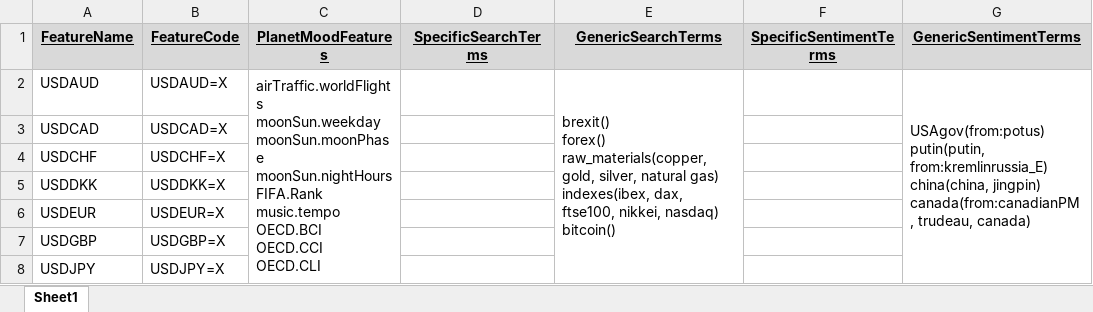
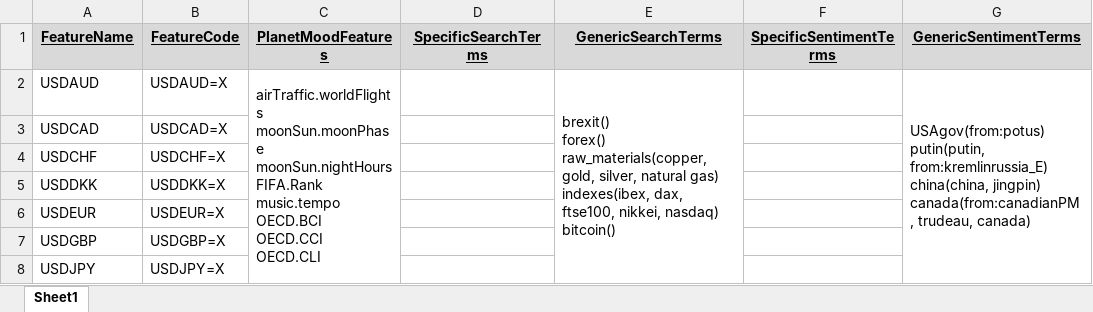
Before and after one commit to databellum-ai/climatrade, an Excel workbook: userEdition/seed1.xlsx, sheet Sheet1, drawn as a sheet; only a part is shown; values as stored, in another font and other column widths than the file's, no borders; ↵ is a line break in a cell; the diff names each change by its address in the sheet, - before the commit and + after, or states it on an @@ line.

```diff
--- a/userEdition/seed1.xlsx (sheet Sheet1)
+++ b/userEdition/seed1.xlsx (sheet Sheet1)
-C2 (PlanetMoodFeatures): airTraffic.worldFlights ↵ moonSun.weekday ↵ moonSun.moonPhase ↵ moonSun.nightHours…
+C2 (PlanetMoodFeatures): airTraffic.worldFlights ↵ moonSun.moonPhase ↵ moonSun.nightHours…
```
Also changed, not shown: 4 other files.
